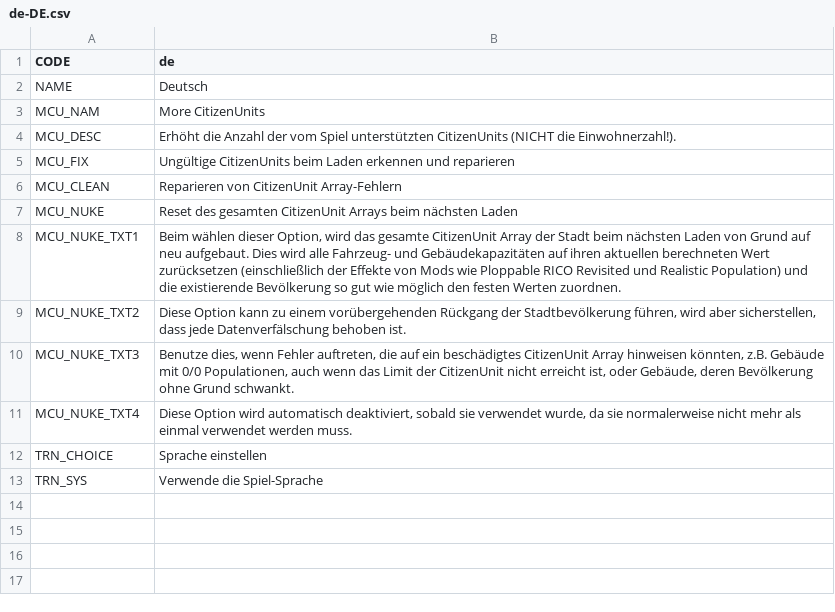
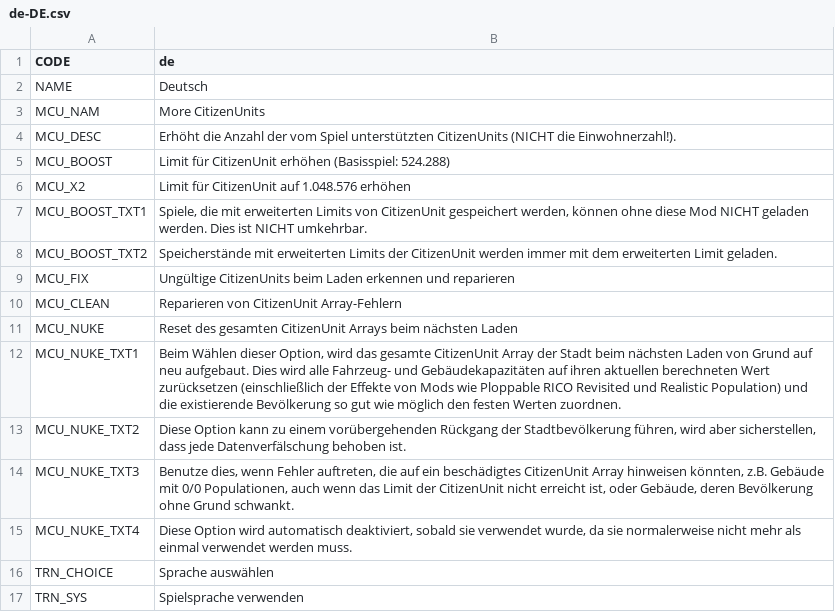
Before and after one commit to algernon-A/MoreCitizenUnits, a CSV file: Translations/de-DE.csv, drawn as a sheet.

```diff
--- a/Translations/de-DE.csv
+++ b/Translations/de-DE.csv
@@ -4,2 +4,6 @@
 "MCU_DESC","Erhöht die Anzahl der vom Spiel unterstützten CitizenUnits (NICHT die Einwohnerzahl!)."
+"MCU_BOOST","Limit für CitizenUnit erhöhen (Basisspiel: 524.288)"
+"MCU_X2","Limit für CitizenUnit auf 1.048.576 erhöhen"
+"MCU_BOOST_TXT1","Spiele, die mit erweiterten Limits von CitizenUnit gespeichert werden, können ohne diese Mod NICHT geladen werden. Dies ist NICHT umkehrbar."
+"MCU_BOOST_TXT2","Speicherstände mit erweiterten Limits der CitizenUnit werden immer mit dem erweiterten Limit geladen."
 "MCU_FIX","Ungültige CitizenUnits beim Laden erkennen und reparieren"
@@ -7,3 +11,3 @@
 "MCU_NUKE","Reset des gesamten CitizenUnit Arrays beim nächsten Laden"
-"MCU_NUKE_TXT1","Beim wählen dieser Option, wird das gesamte CitizenUnit Array der Stadt beim nächsten Laden von Grund auf neu aufgebaut. Dies wird alle Fahrzeug- und Gebäudekapazitäten auf ihren aktuellen berechneten Wert zurücksetzen (einschließlich der Effekte von Mods wie Ploppable RICO Revisited und Realistic Population) und die existierende Bevölkerung so gut wie möglich den festen Werten zuordnen."
+"MCU_NUKE_TXT1","Beim Wählen dieser Option, wird das gesamte CitizenUnit Array der Stadt beim nächsten Laden von Grund auf neu aufgebaut. Dies wird alle Fahrzeug- und Gebäudekapazitäten auf ihren aktuellen berechneten Wert zurücksetzen (einschließlich der Effekte von Mods wie Ploppable RICO Revisited und Realistic Population) und die existierende Bevölkerung so gut wie möglich den festen Werten zuordnen."
 "MCU_NUKE_TXT2","Diese Option kann zu einem vorübergehenden Rückgang der Stadtbevölkerung führen, wird aber sicherstellen, dass jede Datenverfälschung behoben ist."
@@ -11,3 +15,3 @@
 "MCU_NUKE_TXT4","Diese Option wird automatisch deaktiviert, sobald sie verwendet wurde, da sie normalerweise nicht mehr als einmal verwendet werden muss."
-"TRN_CHOICE","Sprache einstellen"
-"TRN_SYS","Verwende die Spiel-Sprache"
+"TRN_CHOICE","Sprache auswählen"
+"TRN_SYS","Spielsprache verwenden"
```
Also changed, not shown: Translations/ja-JP.csv, Translations/zh-CN.csv, 4 other files.
